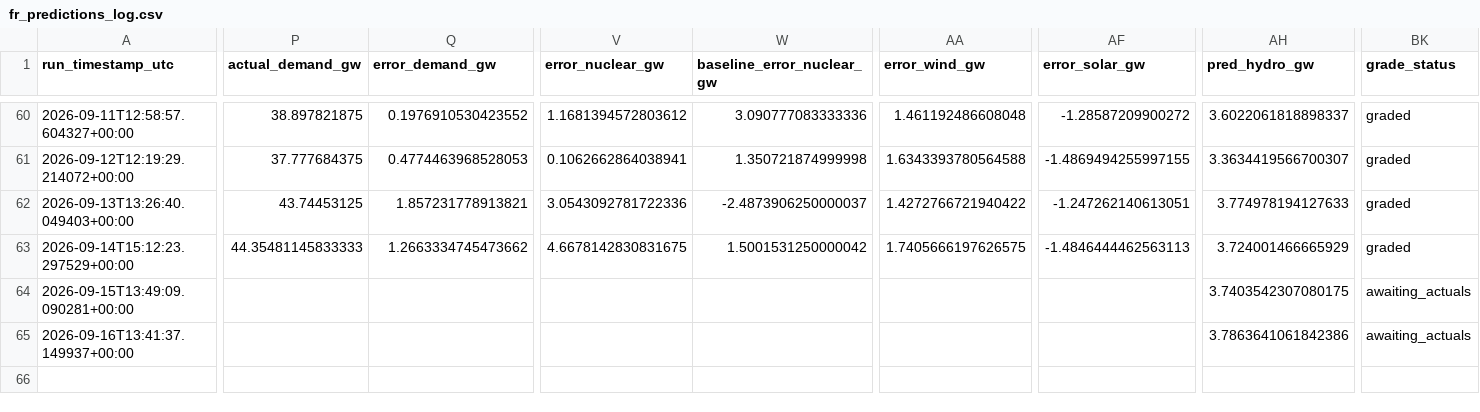
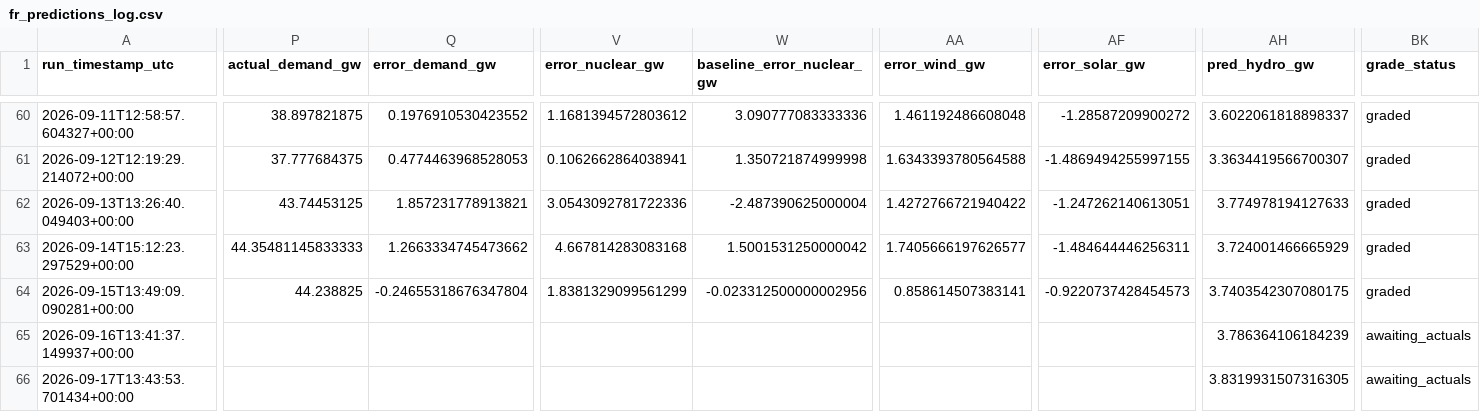
Before and after one commit to Evanssdas/France-Power-Market-Platform, a CSV file: fr_predictions_log.csv, drawn as a sheet; only a part is shown, gaps mark what is left out; rows hold the shown columns only; the diff covers the shown part only; the diff names each change by its address in the sheet, - before the commit and + after, or states it on an @@ line.

```diff
--- a/fr_predictions_log.csv
+++ b/fr_predictions_log.csv
-W62 (baseline_error_nuclear_gw): -2.4873906250000037
+W62 (baseline_error_nuclear_gw): -2.487390625000004
-V63 (error_nuclear_gw): 4.6678142830831675
+V63 (error_nuclear_gw): 4.667814283083168
-AA63 (error_wind_gw): 1.7405666197626575
+AA63 (error_wind_gw): 1.7405666197626577
-AF63 (error_solar_gw): -1.4846444462563113
+AF63 (error_solar_gw): -1.484644446256311
-P64 (actual_demand_gw): (empty)
+P64 (actual_demand_gw): 44.238825
-Q64 (error_demand_gw): (empty)
+Q64 (error_demand_gw): -0.24655318676347804
-V64 (error_nuclear_gw): (empty)
+V64 (error_nuclear_gw): 1.8381329099561299
-W64 (baseline_error_nuclear_gw): (empty)
+W64 (baseline_error_nuclear_gw): -0.023312500000002956
-AA64 (error_wind_gw): (empty)
+AA64 (error_wind_gw): 0.858614507383141
-AF64 (error_solar_gw): (empty)
+AF64 (error_solar_gw): -0.9220737428454573
-BK64 (grade_status): awaiting_actuals
+BK64 (grade_status): graded
-AH65 (pred_hydro_gw): 3.7863641061842386
+AH65 (pred_hydro_gw): 3.786364106184239
+row 66: 2026-09-17T13:43:53.701434+00:00 |  |  |  |  |  |  | 3.8319931507316305 | awaiting_actuals
```
Also changed, not shown: 18 edited cells elsewhere in this file, 2 other files.
